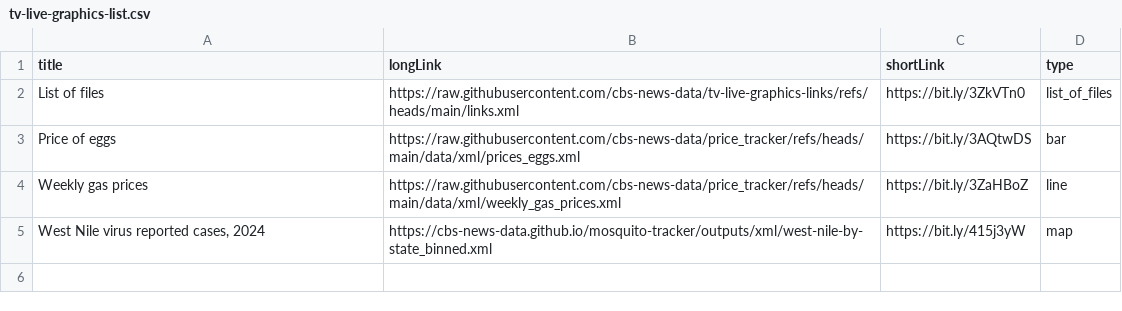
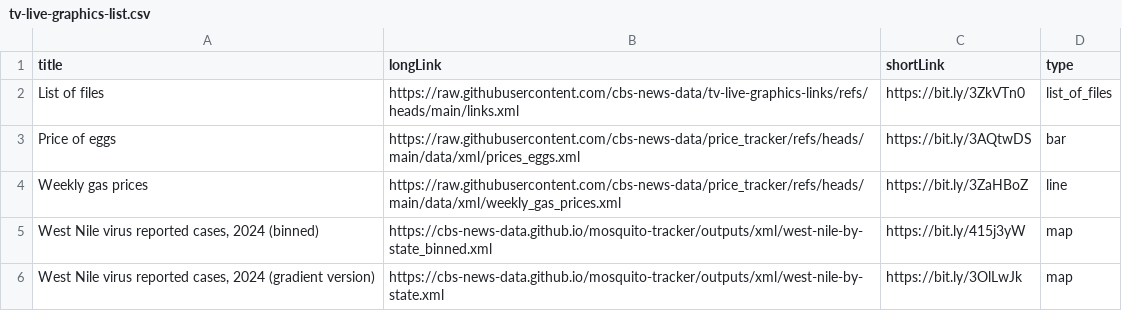
Before and after one commit to cbs-news-data/tv-live-graphics-links, a CSV file: tv-live-graphics-list.csv, drawn as a sheet.

Commit message:
add gradient map version xml of WNV map

```diff
--- a/tv-live-graphics-list.csv
+++ b/tv-live-graphics-list.csv
@@ -4,2 +4,3 @@ Price of eggs,https://raw.githubusercontent.com/cbs-news-data/price_tracker/refs
 Weekly gas prices,https://raw.githubusercontent.com/cbs-news-data/price_tracker/refs/heads/main/data/xml/weekly_gas_prices.xml,https://bit.ly/3ZaHBoZ,line
-"West Nile virus reported cases, 2024",https://cbs-news-data.github.io/mosquito-tracker/outputs/xml/west-nile-by-state_binned.xml,https://bit.ly/415j3yW,map
+"West Nile virus reported cases, 2024 (binned)",https://cbs-news-data.github.io/mosquito-tracker/outputs/xml/west-nile-by-state_binned.xml,https://bit.ly/415j3yW,map
+"West Nile virus reported cases, 2024 (gradient version)",https://cbs-news-data.github.io/mosquito-tracker/outputs/xml/west-nile-by-state.xml,https://bit.ly/3OlLwJk,map
```
